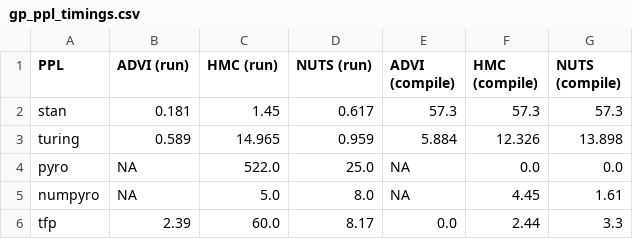
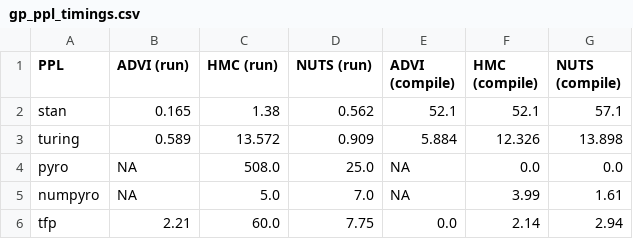
Before and after one commit to luiarthur/TuringBnpBenchmarks, a CSV file: docs/_data/timings/gp/gp_ppl_timings.csv, drawn as a sheet.

Commit message:
updated timings again.

```diff
--- a/docs/_data/timings/gp/gp_ppl_timings.csv
+++ b/docs/_data/timings/gp/gp_ppl_timings.csv
@@ -1,6 +1,6 @@
 PPL,ADVI (run),HMC (run),NUTS (run),ADVI (compile),HMC (compile),NUTS (compile)
-stan,0.181,1.45,0.617,57.3,57.3,57.3
-turing,0.589,14.965,0.959,5.884,12.326,13.898
-pyro,NA,522.0,25.0,NA,0.0,0.0
-numpyro,NA,5.0,8.0,NA,4.45,1.61
-tfp,2.39,60.0,8.17,0.0,2.44,3.3
+stan,0.165,1.38,0.562,52.1,52.1,57.1
+turing,0.589,13.572,0.909,5.884,12.326,13.898
+pyro,NA,508.0,25.0,NA,0.0,0.0
+numpyro,NA,5.0,7.0,NA,3.99,1.61
+tfp,2.21,60.0,7.75,0.0,2.14,2.94
```
